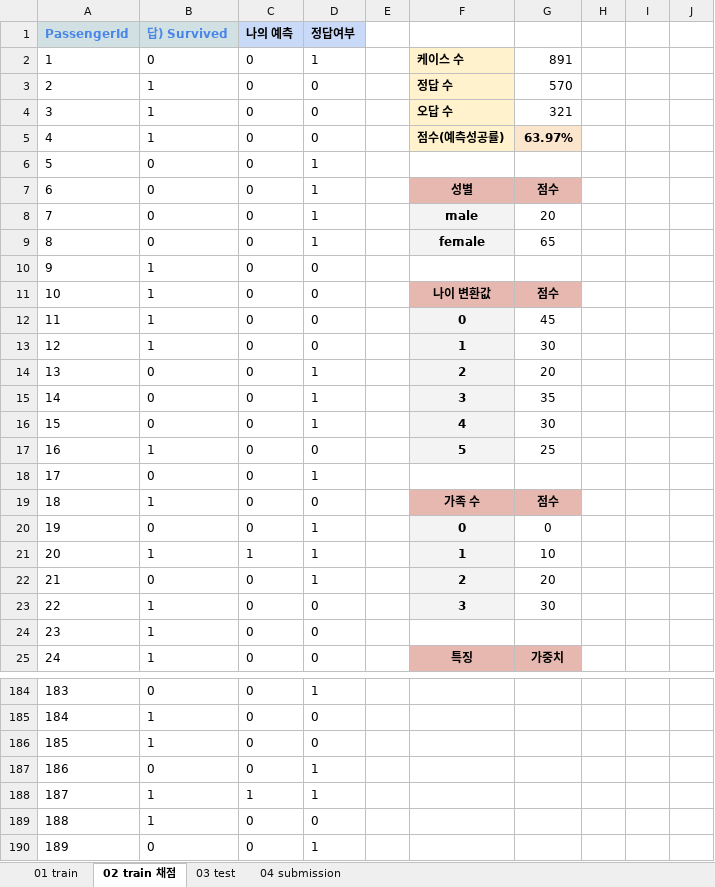
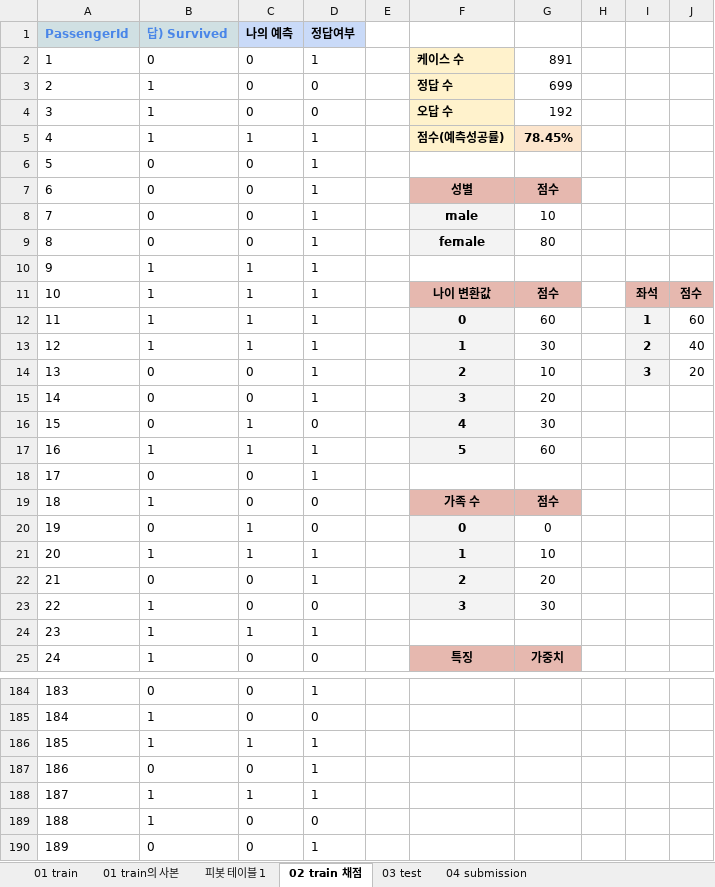
Before and after one commit to CoodingPenguin/coala-univ-2, an Excel workbook: part2-data-science/week1/week1.xlsx, sheet 02 train 채점, drawn as a sheet; only a part is shown, gaps mark what is left out; values as stored, in another font and other column widths than the file's, no borders; charts and pictures not drawn; the diff covers the shown part only; the diff names each change by its address in the sheet, - before the commit and + after, or states it on an @@ line.

```diff
--- a/part2-data-science/week1/week1.xlsx (sheet 02 train 채점)
+++ b/part2-data-science/week1/week1.xlsx (sheet 02 train 채점)
+sheet tab: 01 train의 사본
+sheet tab: 피봇 테이블 1
-G3: 570
+G3: 699
-G4: 321
+G4: 192
-C5 (나의 예측): 0
+C5 (나의 예측): 1
-D5 (정답여부): 0
+D5 (정답여부): 1
-G5: 63.97%
+G5: 78.45%
-G8: 20
+G8: 10
-G9: 65
+G9: 80
-C10:C13 (나의 예측): 0
+C10:C13 (나의 예측): 1
-D10:D13 (정답여부): 0
+D10:D13 (정답여부): 1
-I11: (empty)
+I11: 좌석
-I11:J11 fill: none
+I11:J11 fill: #E6B8AF
-J11: (empty)
+J11: 점수
-G12: 45
+G12: 60
-I12: (empty)
+I12: 1
-I12:I14 fill: none
+I12:I14 fill: #F3F3F3
-J12: (empty)
+J12: 60
-I13: (empty)
+I13: 2
-J13: (empty)
+J13: 40
-G14: 20
+G14: 10
-I14: (empty)
+I14: 3
-J14: (empty)
+J14: 20
-G15: 35
+G15: 20
-C16:C17 (나의 예측): 0
+C16:C17 (나의 예측): 1
-D16 (정답여부): 1
+D16 (정답여부): 0
-D17 (정답여부): 0
+D17 (정답여부): 1
-G17: 25
+G17: 60
-C20 (나의 예측): 0
+C20 (나의 예측): 1
-D20 (정답여부): 1
+D20 (정답여부): 0
-C24 (나의 예측): 0
+C24 (나의 예측): 1
-D24 (정답여부): 0
+D24 (정답여부): 1
-C186 (나의 예측): 0
+C186 (나의 예측): 1
-D186 (정답여부): 0
+D186 (정답여부): 1
```
Also changed, not shown: 504 edited cells and cell formats elsewhere in this sheet, sheet 01 train, sheet 04 submission, sheet 03 test, formulas that keep their value, charts or pictures.
